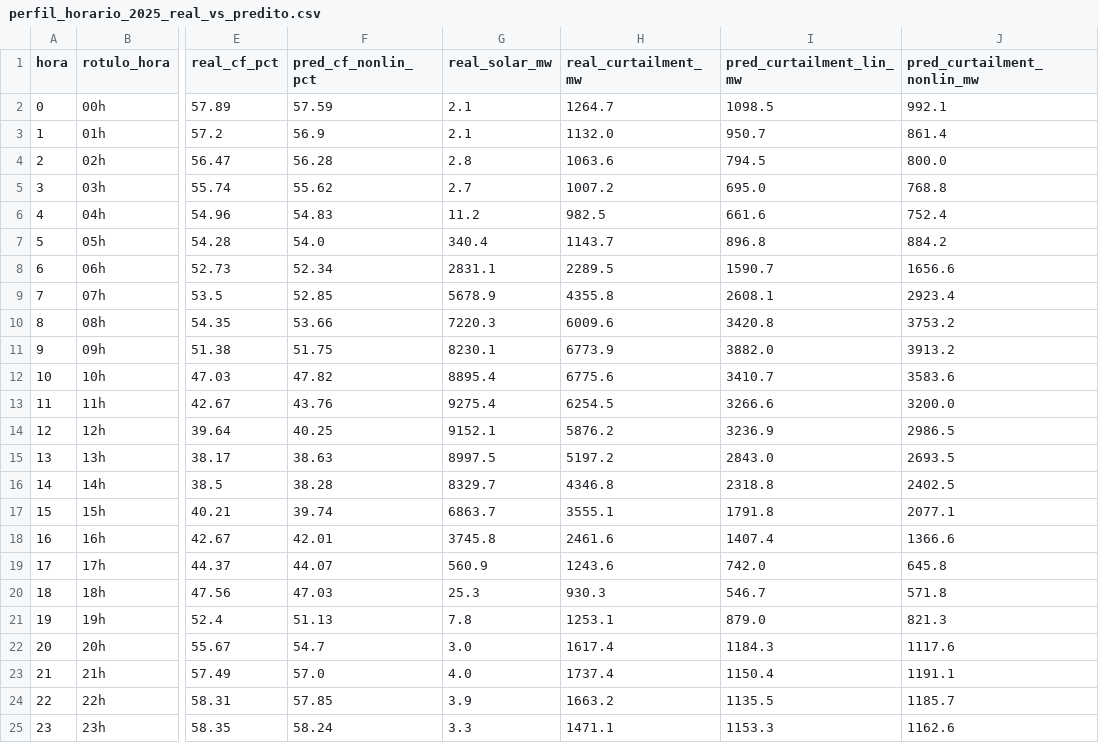
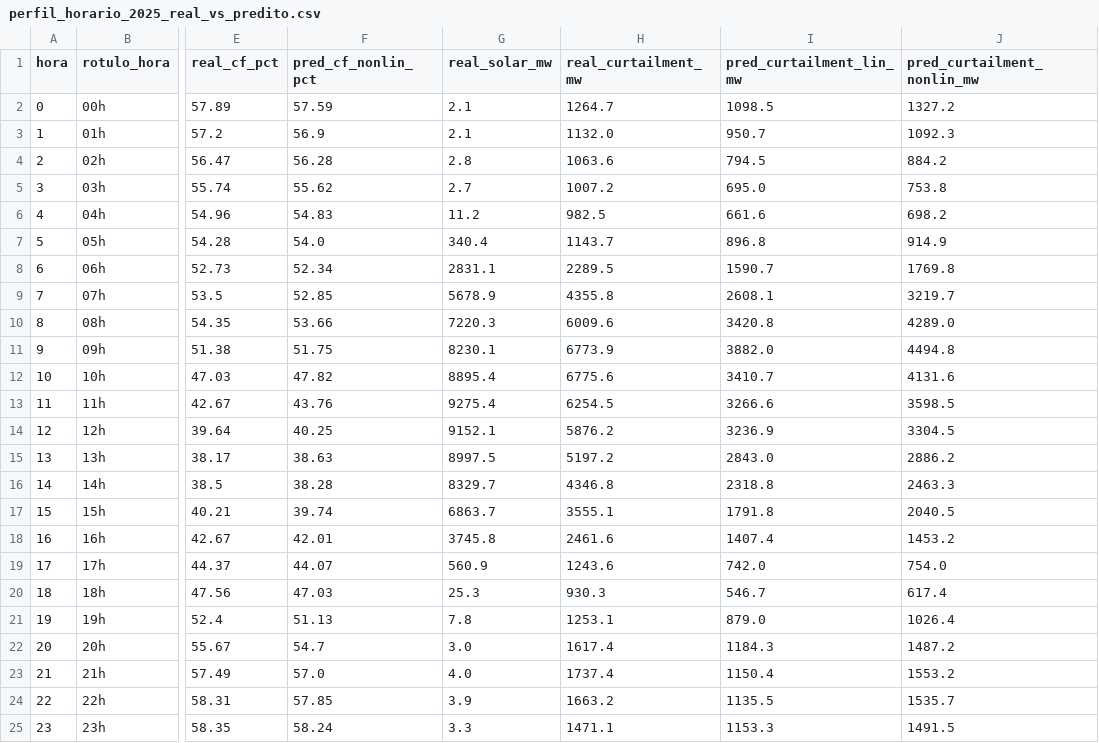
Before and after one commit to Mekepi/Data-Center--Eolicas-NE, a CSV file: reports/perfil_horario_2025_real_vs_predito.csv, drawn as a sheet; only a part is shown, gaps mark what is left out; the diff names each change by its address in the sheet, - before the commit and + after, or states it on an @@ line.

```diff
--- a/reports/perfil_horario_2025_real_vs_predito.csv
+++ b/reports/perfil_horario_2025_real_vs_predito.csv
-J2 (pred_curtailment_nonlin_mw): 992.1
+J2 (pred_curtailment_nonlin_mw): 1327.2
-J3 (pred_curtailment_nonlin_mw): 861.4
+J3 (pred_curtailment_nonlin_mw): 1092.3
-J4 (pred_curtailment_nonlin_mw): 800.0
+J4 (pred_curtailment_nonlin_mw): 884.2
-J5 (pred_curtailment_nonlin_mw): 768.8
+J5 (pred_curtailment_nonlin_mw): 753.8
-J6 (pred_curtailment_nonlin_mw): 752.4
+J6 (pred_curtailment_nonlin_mw): 698.2
-J7 (pred_curtailment_nonlin_mw): 884.2
+J7 (pred_curtailment_nonlin_mw): 914.9
-J8 (pred_curtailment_nonlin_mw): 1656.6
+J8 (pred_curtailment_nonlin_mw): 1769.8
-J9 (pred_curtailment_nonlin_mw): 2923.4
+J9 (pred_curtailment_nonlin_mw): 3219.7
-J10 (pred_curtailment_nonlin_mw): 3753.2
+J10 (pred_curtailment_nonlin_mw): 4289.0
-J11 (pred_curtailment_nonlin_mw): 3913.2
+J11 (pred_curtailment_nonlin_mw): 4494.8
-J12 (pred_curtailment_nonlin_mw): 3583.6
+J12 (pred_curtailment_nonlin_mw): 4131.6
-J13 (pred_curtailment_nonlin_mw): 3200.0
+J13 (pred_curtailment_nonlin_mw): 3598.5
-J14 (pred_curtailment_nonlin_mw): 2986.5
+J14 (pred_curtailment_nonlin_mw): 3304.5
-J15 (pred_curtailment_nonlin_mw): 2693.5
+J15 (pred_curtailment_nonlin_mw): 2886.2
-J16 (pred_curtailment_nonlin_mw): 2402.5
+J16 (pred_curtailment_nonlin_mw): 2463.3
-J17 (pred_curtailment_nonlin_mw): 2077.1
+J17 (pred_curtailment_nonlin_mw): 2040.5
-J18 (pred_curtailment_nonlin_mw): 1366.6
+J18 (pred_curtailment_nonlin_mw): 1453.2
-J19 (pred_curtailment_nonlin_mw): 645.8
+J19 (pred_curtailment_nonlin_mw): 754.0
-J20 (pred_curtailment_nonlin_mw): 571.8
+J20 (pred_curtailment_nonlin_mw): 617.4
-J21 (pred_curtailment_nonlin_mw): 821.3
+J21 (pred_curtailment_nonlin_mw): 1026.4
-J22 (pred_curtailment_nonlin_mw): 1117.6
+J22 (pred_curtailment_nonlin_mw): 1487.2
-J23 (pred_curtailment_nonlin_mw): 1191.1
+J23 (pred_curtailment_nonlin_mw): 1553.2
-J24 (pred_curtailment_nonlin_mw): 1185.7
+J24 (pred_curtailment_nonlin_mw): 1535.7
-J25 (pred_curtailment_nonlin_mw): 1162.6
+J25 (pred_curtailment_nonlin_mw): 1491.5
```
Also changed, not shown: reports/comparativo_mensal_2025_real_vs_predito.csv, reports/metricas_modelos_b_c_eolica_curtailment.csv, 8 other files.
